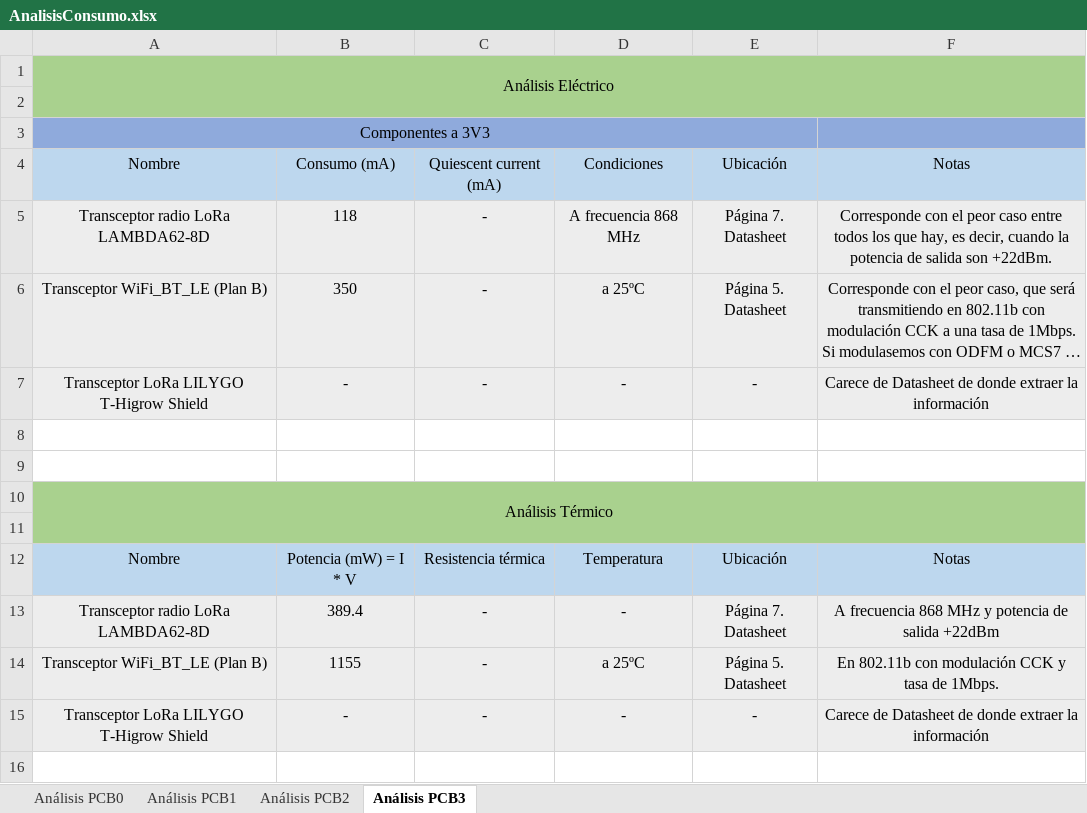
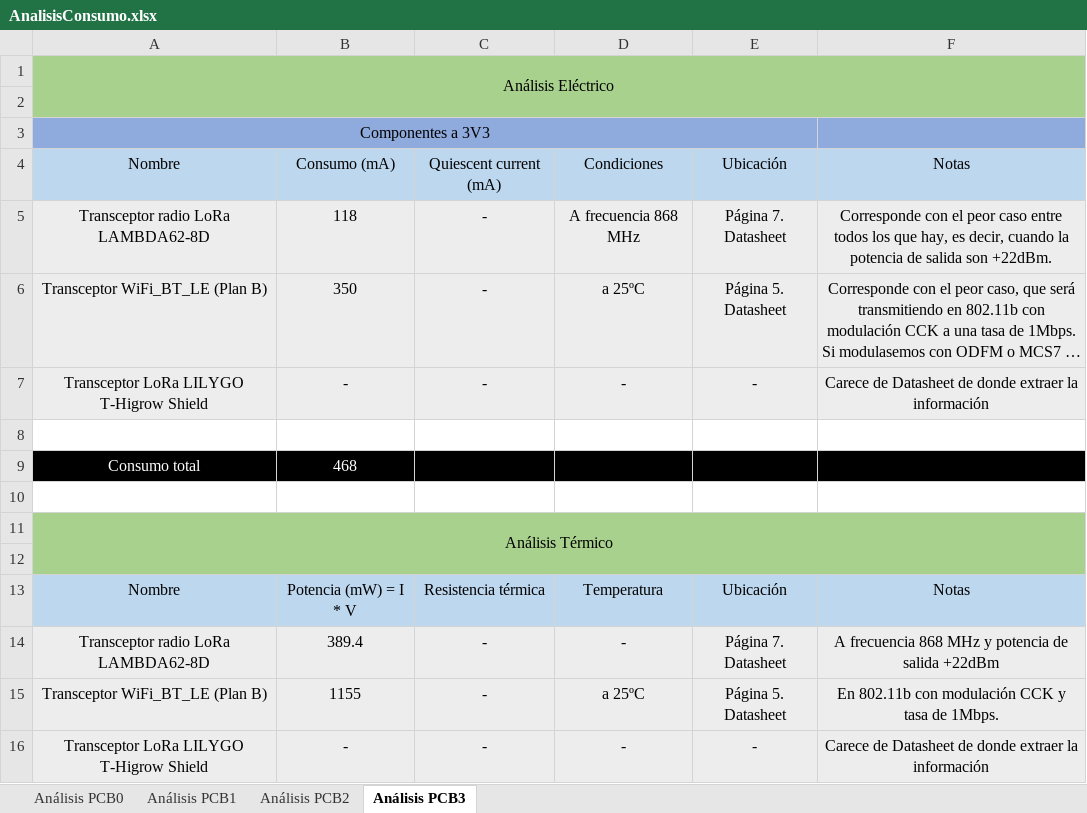
Before and after one commit to pvillacorta/TP1SE, an Excel workbook: 04 - Análisis consumo/AnalisisConsumo.xlsx, sheet Análisis PCB3, drawn as a sheet; long unchanged cells end in …; values as stored, in another font and other column widths than the file's, no borders; the diff names each change by its address in the sheet, - before the commit and + after, or states it on an @@ line.

```diff
--- a/04 - Análisis consumo/AnalisisConsumo.xlsx (sheet Análisis PCB3)
+++ b/04 - Análisis consumo/AnalisisConsumo.xlsx (sheet Análisis PCB3)
+row 9: Consumo total | 468
```
Also changed, not shown: sheet Análisis PCB2, sheet Análisis PCB1, sheet Análisis PCB0, 6 other files.
